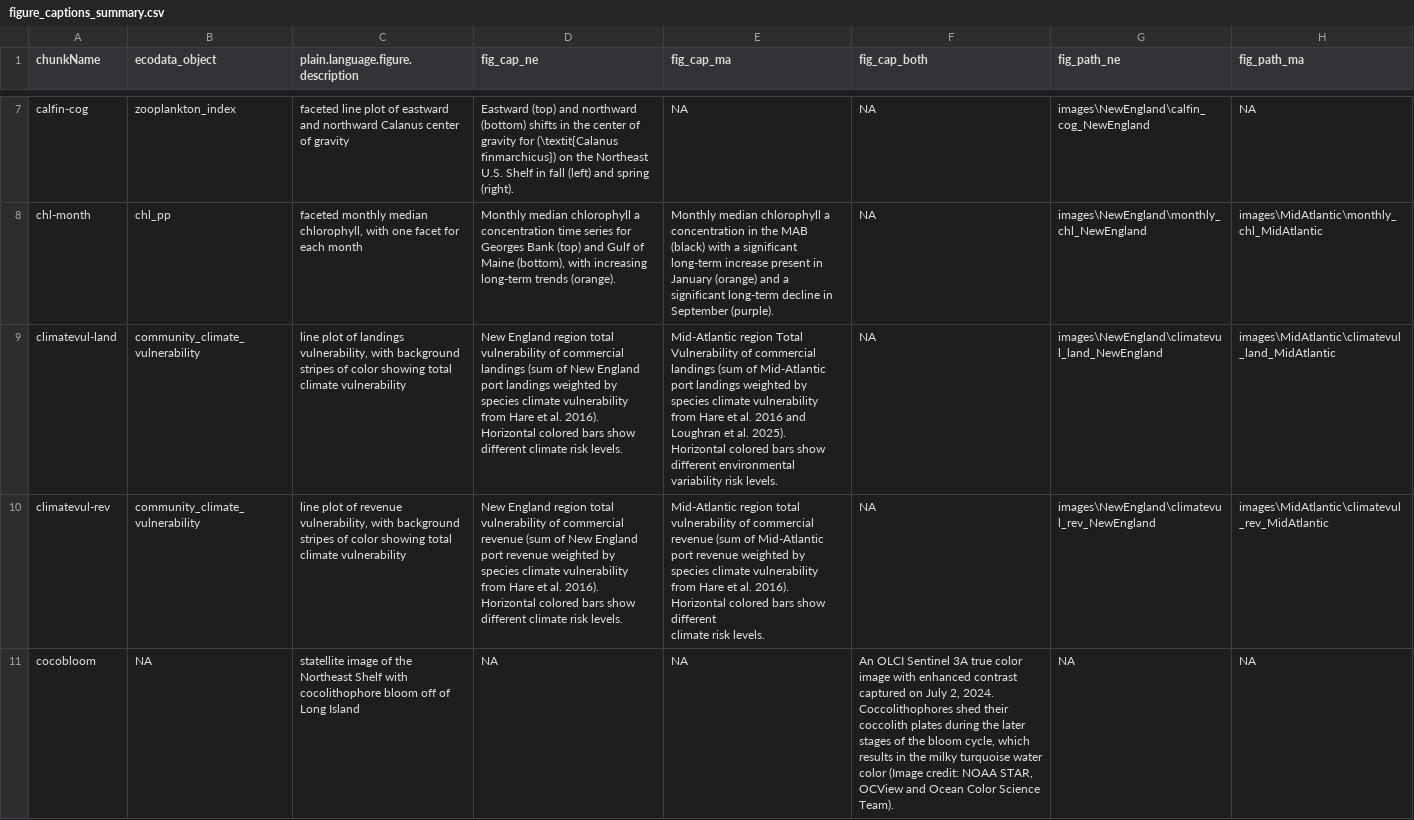
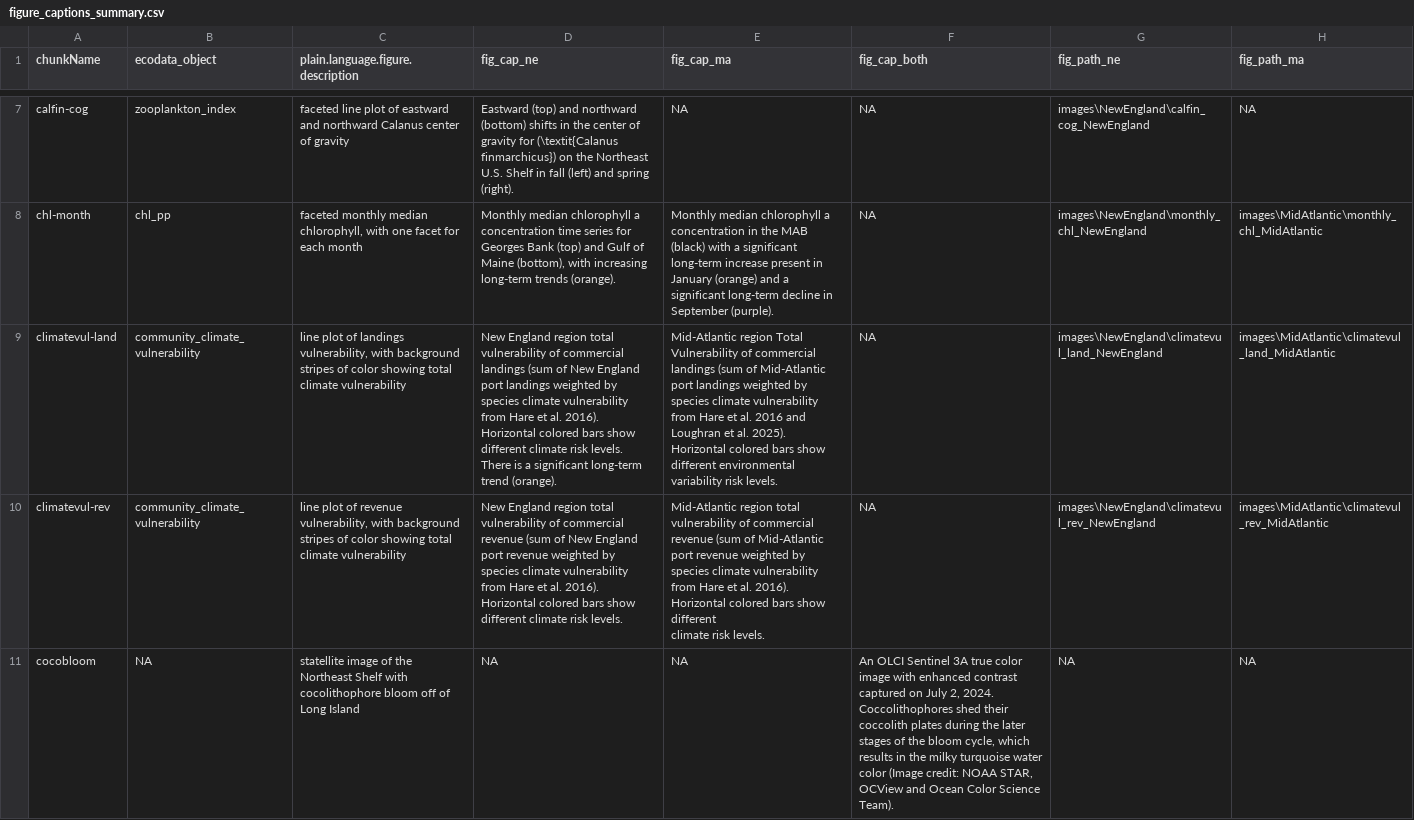
Before and after one commit to NEFSC/READ-EDAB-SOE_reports, a CSV file: utils/figure_captions_summary.csv, drawn as a sheet; only a part is shown, gaps mark what is left out; the diff covers the shown part only; the diff names each change by its address in the sheet, - before the commit and + after, or states it on an @@ line.

```diff
--- a/utils/figure_captions_summary.csv
+++ b/utils/figure_captions_summary.csv
-D9 (fig_cap_ne): …risk levels.
+D9 (fig_cap_ne): …risk levels. There is a significant long-term trend (orange).
```
Also changed, not shown: 2 edited cells elsewhere in this file, 36 other files.
